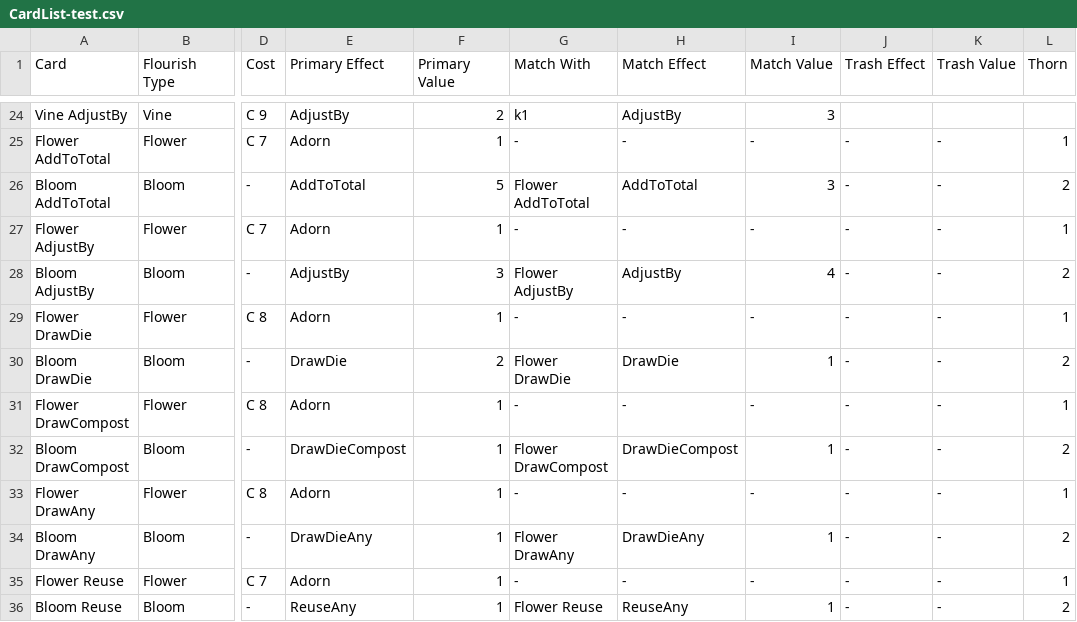
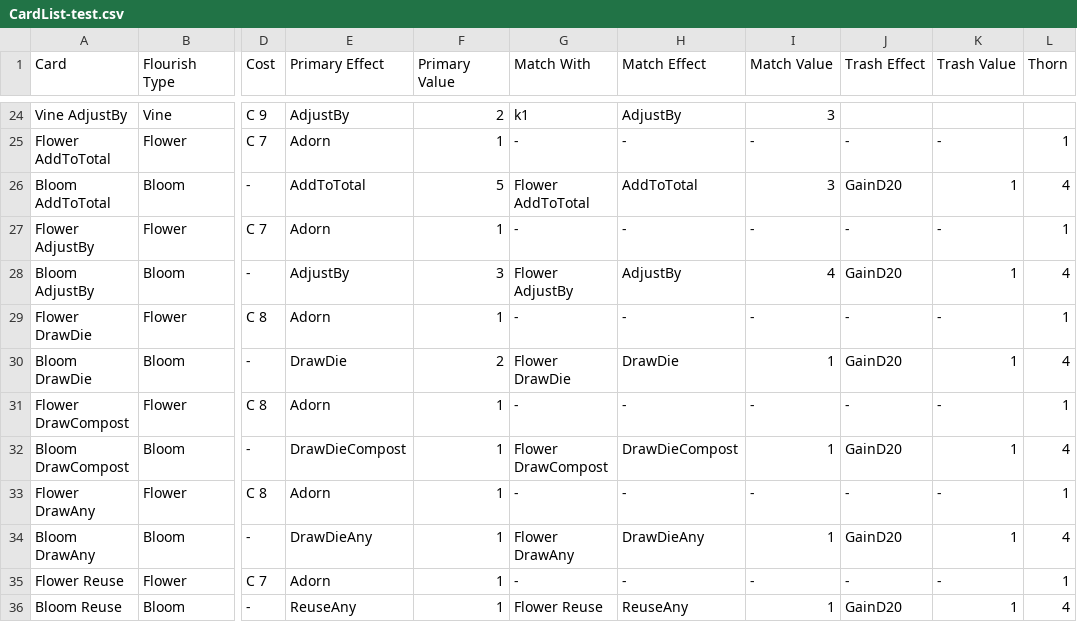
Before and after one commit to douglasselph/dug-projects, a CSV file: leaf/data/CardList-test.csv, drawn as a sheet; only a part is shown, gaps mark what is left out; the diff names each change by its address in the sheet, - before the commit and + after, or states it on an @@ line.

Commit message:
Added new GainD20 trash bonus

```diff
--- a/leaf/data/CardList-test.csv
+++ b/leaf/data/CardList-test.csv
-J26 (Trash Effect): -
+J26 (Trash Effect): GainD20
-K26 (Trash Value): -
+K26 (Trash Value): 1
-L26 (Thorn): 2
+L26 (Thorn): 4
-J28 (Trash Effect): -
+J28 (Trash Effect): GainD20
-K28 (Trash Value): -
+K28 (Trash Value): 1
-L28 (Thorn): 2
+L28 (Thorn): 4
-J30 (Trash Effect): -
+J30 (Trash Effect): GainD20
-K30 (Trash Value): -
+K30 (Trash Value): 1
-L30 (Thorn): 2
+L30 (Thorn): 4
-J32 (Trash Effect): -
+J32 (Trash Effect): GainD20
-K32 (Trash Value): -
+K32 (Trash Value): 1
-L32 (Thorn): 2
+L32 (Thorn): 4
-J34 (Trash Effect): -
+J34 (Trash Effect): GainD20
-K34 (Trash Value): -
+K34 (Trash Value): 1
-L34 (Thorn): 2
+L34 (Thorn): 4
-J36 (Trash Effect): -
+J36 (Trash Effect): GainD20
-K36 (Trash Value): -
+K36 (Trash Value): 1
-L36 (Thorn): 2
+L36 (Thorn): 4
```
Also changed, not shown: 19 other files.
